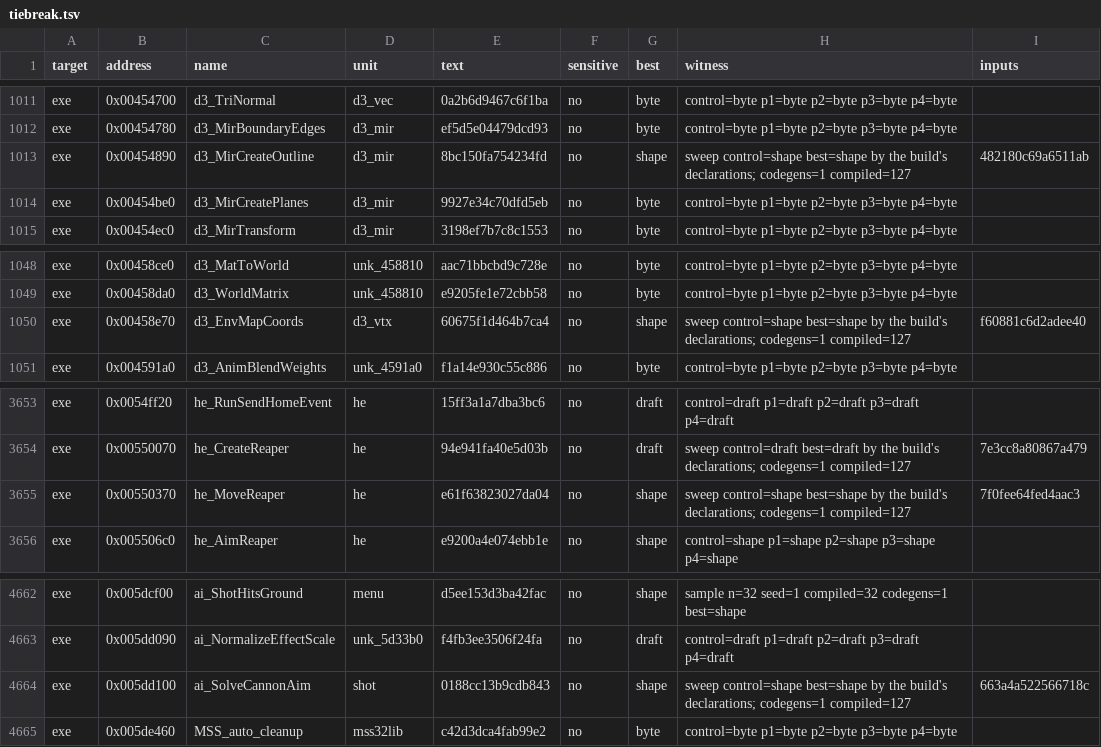
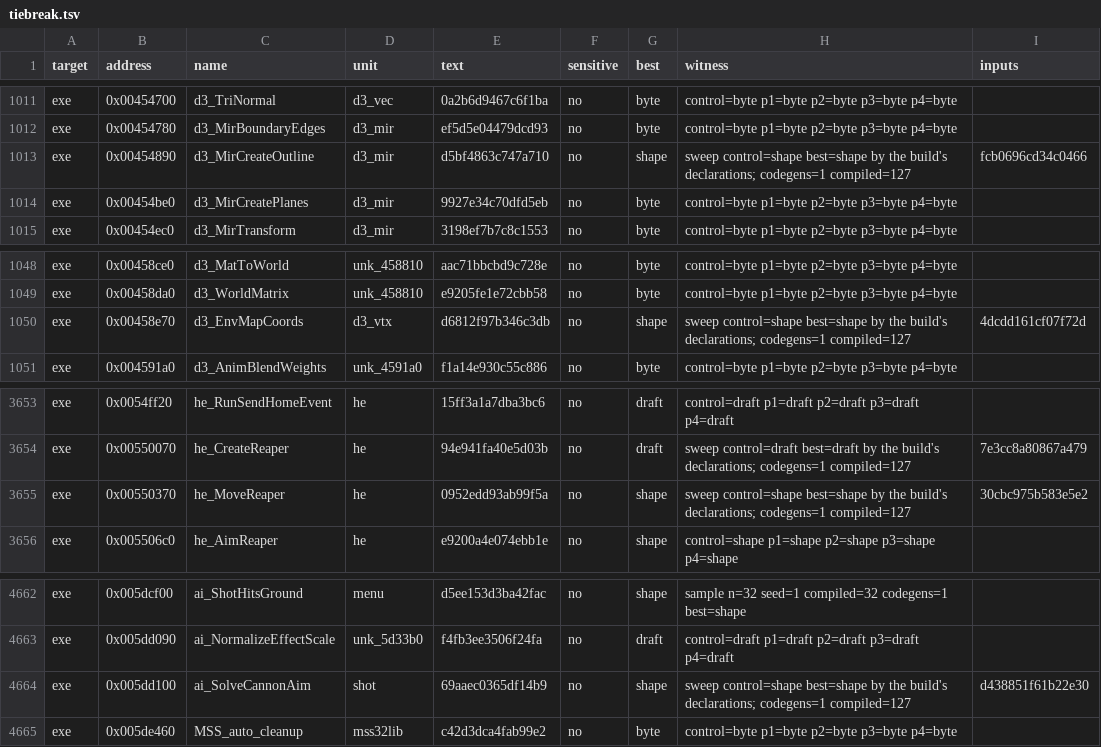
Before and after one commit to guildhaus/reguild, a TSV file: ledger/tiebreak.tsv, drawn as a sheet; only a part is shown, gaps mark what is left out.

```diff
--- a/ledger/tiebreak.tsv
+++ b/ledger/tiebreak.tsv
@@ -1012,3 +1012,3 @@ exe	0x00454700	d3_TriNormal	d3_vec	0a2b6d9467c6f1ba	no	byte	control=byte p1=byte
 exe	0x00454780	d3_MirBoundaryEdges	d3_mir	ef5d5e04479dcd93	no	byte	control=byte p1=byte p2=byte p3=byte p4=byte	
-exe	0x00454890	d3_MirCreateOutline	d3_mir	8bc150fa754234fd	no	shape	sweep control=shape best=shape by the build's declarations; codegens=1 compiled=127	482180c69a6511ab
+exe	0x00454890	d3_MirCreateOutline	d3_mir	d5bf4863c747a710	no	shape	sweep control=shape best=shape by the build's declarations; codegens=1 compiled=127	fcb0696cd34c0466
 exe	0x00454be0	d3_MirCreatePlanes	d3_mir	9927e34c70dfd5eb	no	byte	control=byte p1=byte p2=byte p3=byte p4=byte	
@@ -1049,3 +1049,3 @@ exe	0x00458ce0	d3_MatToWorld	unk_458810	aac71bbcbd9c728e	no	byte	control=byte p1
 exe	0x00458da0	d3_WorldMatrix	unk_458810	e9205fe1e72cbb58	no	byte	control=byte p1=byte p2=byte p3=byte p4=byte	
-exe	0x00458e70	d3_EnvMapCoords	d3_vtx	60675f1d464b7ca4	no	shape	sweep control=shape best=shape by the build's declarations; codegens=1 compiled=127	f60881c6d2adee40
+exe	0x00458e70	d3_EnvMapCoords	d3_vtx	d6812f97b346c3db	no	shape	sweep control=shape best=shape by the build's declarations; codegens=1 compiled=127	4dcdd161cf07f72d
 exe	0x004591a0	d3_AnimBlendWeights	unk_4591a0	f1a14e930c55c886	no	byte	control=byte p1=byte p2=byte p3=byte p4=byte	
@@ -3654,3 +3654,3 @@ exe	0x0054ff20	he_RunSendHomeEvent	he	15ff3a1a7dba3bc6	no	draft	control=draft p1
 exe	0x00550070	he_CreateReaper	he	94e941fa40e5d03b	no	draft	sweep control=draft best=draft by the build's declarations; codegens=1 compiled=127	7e3cc8a80867a479
-exe	0x00550370	he_MoveReaper	he	e61f63823027da04	no	shape	sweep control=shape best=shape by the build's declarations; codegens=1 compiled=127	7f0fee64fed4aac3
+exe	0x00550370	he_MoveReaper	he	0952edd93ab99f5a	no	shape	sweep control=shape best=shape by the build's declarations; codegens=1 compiled=127	30cbc975b583e5e2
 exe	0x005506c0	he_AimReaper	he	e9200a4e074ebb1e	no	shape	control=shape p1=shape p2=shape p3=shape p4=shape	
@@ -4663,3 +4663,3 @@ exe	0x005dcf00	ai_ShotHitsGround	menu	d5ee153d3ba42fac	no	shape	sample n=32 seed
 exe	0x005dd090	ai_NormalizeEffectScale	unk_5d33b0	f4fb3ee3506f24fa	no	draft	control=draft p1=draft p2=draft p3=draft p4=draft	
-exe	0x005dd100	ai_SolveCannonAim	shot	0188cc13b9cdb843	no	shape	sweep control=shape best=shape by the build's declarations; codegens=1 compiled=127	663a4a522566718c
+exe	0x005dd100	ai_SolveCannonAim	shot	69aaec0365df14b9	no	shape	sweep control=shape best=shape by the build's declarations; codegens=1 compiled=127	d438851f61b22e30
 exe	0x005de460	MSS_auto_cleanup	mss32lib	c42d3dca4fab99e2	no	byte	control=byte p1=byte p2=byte p3=byte p4=byte	
```
Also changed, not shown: ledger/grades.tsv, 7 other files.
